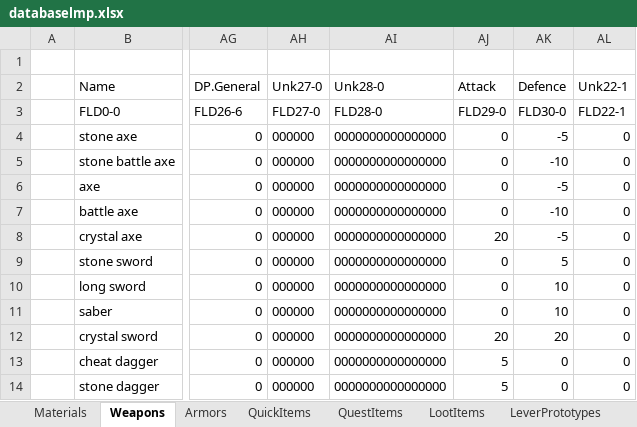
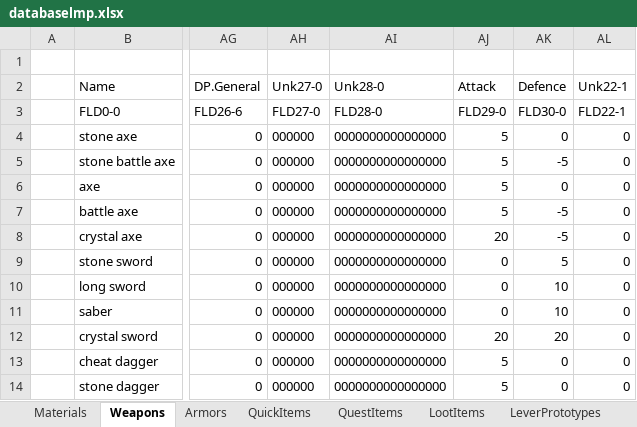
Before and after one commit to Kyr4l/ei-universal-mod, an Excel workbook: resources/xlsx/databaselmp.xlsx, sheet Weapons, drawn as a sheet; only a part is shown, gaps mark what is left out; values as stored, in another font and other column widths than the file's, no borders; the diff names each change by its address in the sheet, - before the commit and + after, or states it on an @@ line.

Commit message:
buffed stone and metal axes (+5 attack +5 defense) in an attempt to break the sword meta changes based on playtesters feedback

```diff
--- a/resources/xlsx/databaselmp.xlsx (sheet Weapons)
+++ b/resources/xlsx/databaselmp.xlsx (sheet Weapons)
-AJ4:AJ7 (Attack): 0
+AJ4:AJ7 (Attack): 5
-AK4 (Defence): -5
+AK4 (Defence): 0
-AK5 (Defence): -10
+AK5 (Defence): -5
-AK6 (Defence): -5
+AK6 (Defence): 0
-AK7 (Defence): -10
+AK7 (Defence): -5
```
Also changed, not shown: 1 other file.
